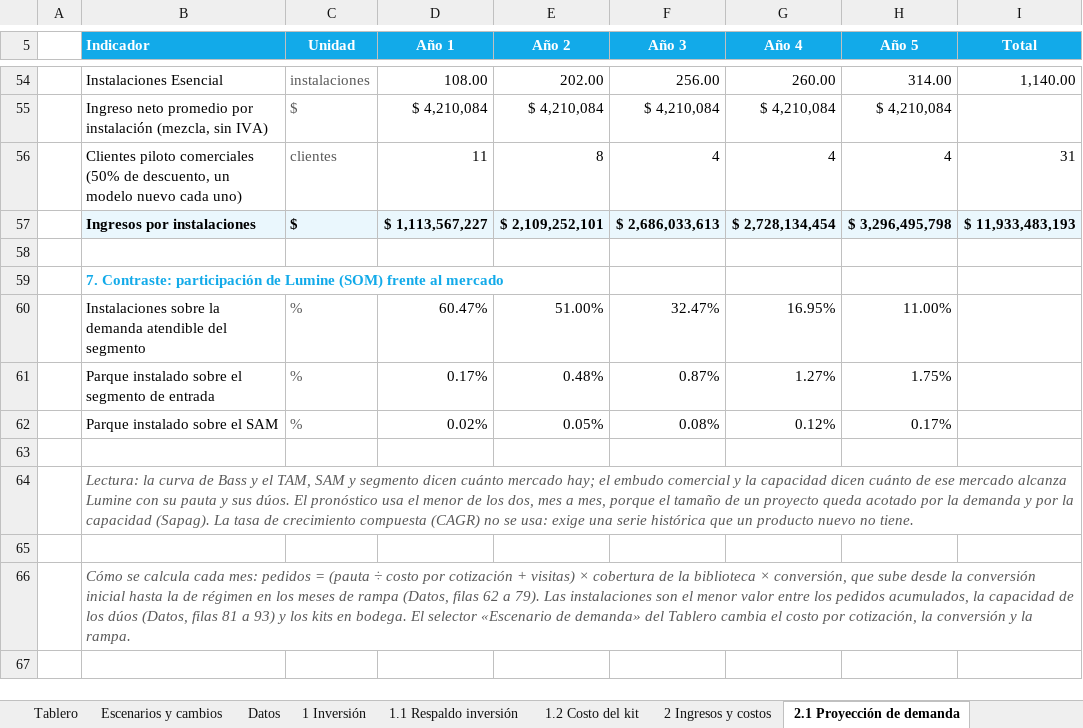
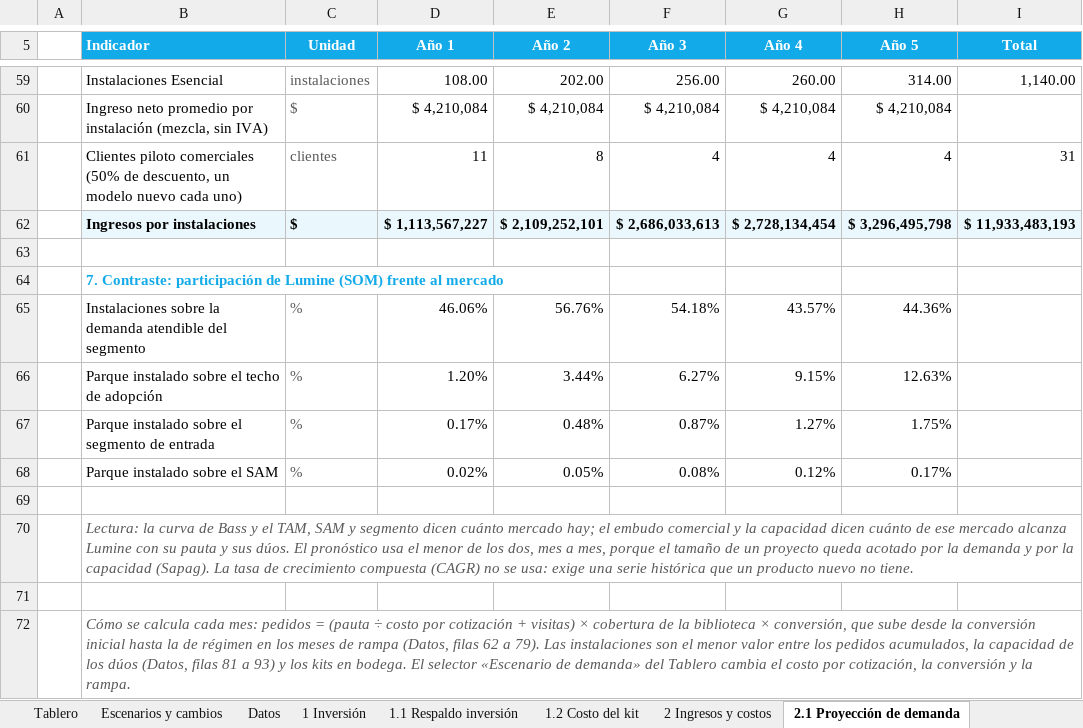
Before and after one commit to diegoaam0109-ux/lumine, an Excel workbook: integrador-2/fase-4/excel/v7_formato_curso.xlsx, sheet 2.1 Proyección de demanda, drawn as a sheet; only a part is shown, gaps mark what is left out; the shorter side is filled out with more unchanged rows; values as stored, in another font and other column widths than the file's, no borders; addresses are those after the commit; the diff covers the shown part only; the diff names each change by its address in the sheet, - before the commit and + after, or states it on an @@ line.

```diff
--- a/integrador-2/fase-4/excel/v7_formato_curso.xlsx (sheet 2.1 Proyección de demanda)
+++ b/integrador-2/fase-4/excel/v7_formato_curso.xlsx (sheet 2.1 Proyección de demanda)
-D65 (Año 1): 60.47%
+D65 (Año 1): 46.06%
-E65 (Año 2): 51.00%
+E65 (Año 2): 56.76%
-F65 (Año 3): 32.47%
+F65 (Año 3): 54.18%
-G65 (Año 4): 16.95%
+G65 (Año 4): 43.57%
-H65 (Año 5): 11.00%
+H65 (Año 5): 44.36%
+row 66:  | Parque instalado sobre el techo de adopción | % | 1.20% | 3.44% | 6.27% | 9.15% | 12.63%
```
Also changed, not shown: 10 added rows, 5 removed rows and 13 edited cells elsewhere in this sheet, formulas that keep their value, charts or pictures, 3 other files.
